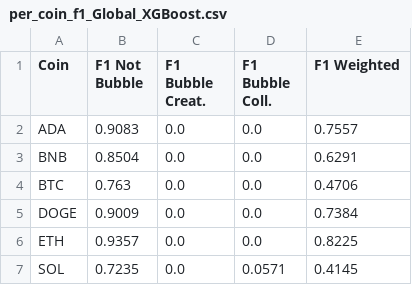
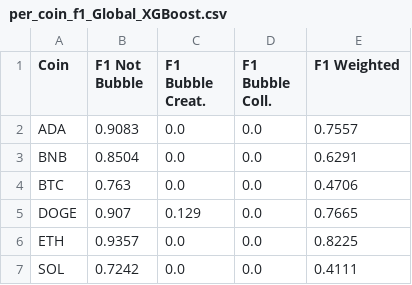
Before and after one commit to MuLancer/DSE4211-Group-18-Cryptocurrency-Market-Bubble-Prediction, a CSV file: xgboost_stats/per_coin_f1_Global_XGBoost.csv, drawn as a sheet.

```diff
--- a/xgboost_stats/per_coin_f1_Global_XGBoost.csv
+++ b/xgboost_stats/per_coin_f1_Global_XGBoost.csv
@@ -4,4 +4,4 @@ BNB,0.8504,0.0,0.0,0.6291
 BTC,0.763,0.0,0.0,0.4706
-DOGE,0.9009,0.0,0.0,0.7384
+DOGE,0.907,0.129,0.0,0.7665
 ETH,0.9357,0.0,0.0,0.8225
-SOL,0.7235,0.0,0.0571,0.4145
+SOL,0.7242,0.0,0.0,0.4111
```
Also changed, not shown: xgboost_stats/model_metrics_summary.csv, xgboost_stats/per_coin_model_metrics.csv, 16 other files.
